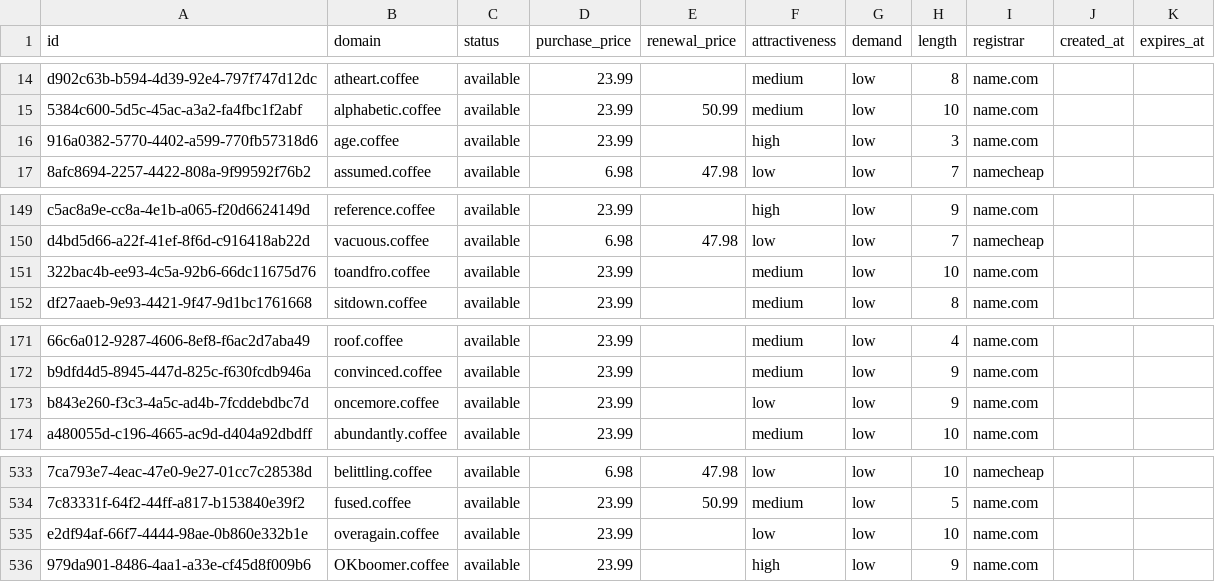
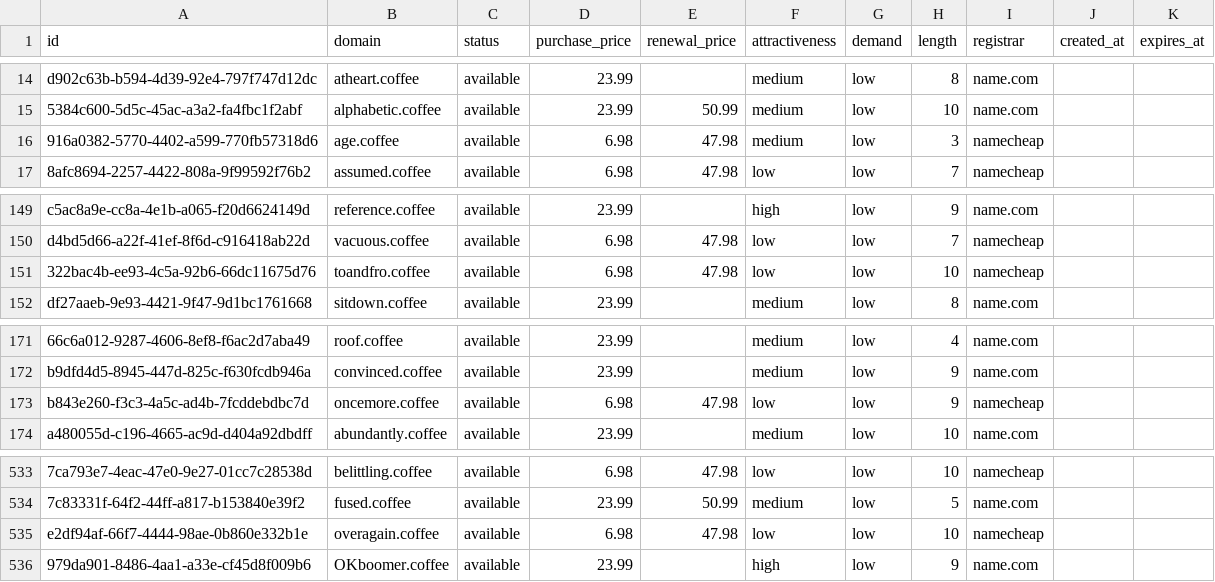
Before and after one commit to UniqueDomains/coffee-oneword-domains, a CSV file: coffee.csv, drawn as a sheet; only a part is shown, gaps mark what is left out; the diff names each change by its address in the sheet, - before the commit and + after, or states it on an @@ line.

Commit message:
Domains update

```diff
--- a/coffee.csv
+++ b/coffee.csv
-D16 (purchase_price): 23.99
+D16 (purchase_price): 6.98
-E16 (renewal_price): (empty)
+E16 (renewal_price): 47.98
-F16 (attractiveness): high
+F16 (attractiveness): medium
-I16 (registrar): name.com
+I16 (registrar): namecheap
-D151 (purchase_price): 23.99
+D151 (purchase_price): 6.98
-E151 (renewal_price): (empty)
+E151 (renewal_price): 47.98
-F151 (attractiveness): medium
+F151 (attractiveness): low
-I151 (registrar): name.com
+I151 (registrar): namecheap
-D173 (purchase_price): 23.99
+D173 (purchase_price): 6.98
-E173 (renewal_price): (empty)
+E173 (renewal_price): 47.98
-I173 (registrar): name.com
+I173 (registrar): namecheap
-D535 (purchase_price): 23.99
+D535 (purchase_price): 6.98
-E535 (renewal_price): (empty)
+E535 (renewal_price): 47.98
-I535 (registrar): name.com
+I535 (registrar): namecheap
```
Also changed, not shown: 4 other files.
